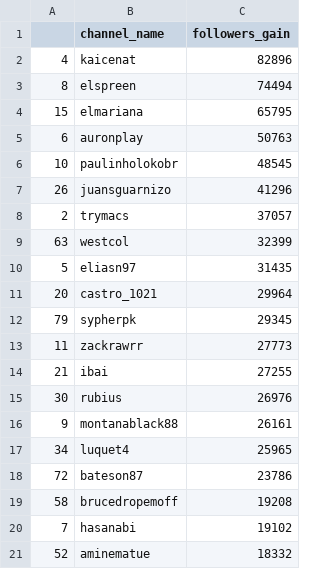
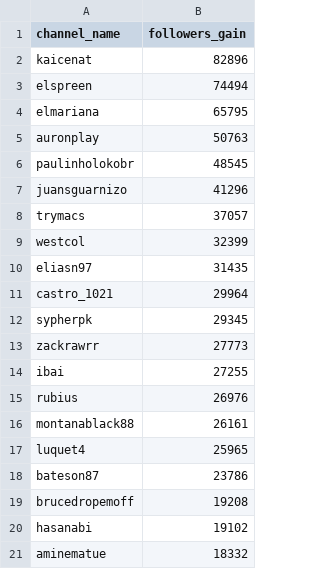
Before and after one commit to xPrinny/ProgramFundiesDataAnalyzers, a CSV file: top_followersgained.csv, drawn as a sheet; the diff names each change by its address in the sheet, - before the commit and + after, or states it on an @@ line.

```diff
--- a/top_followersgained.csv
+++ b/top_followersgained.csv
-column A, rows 2-21: 4 | 8 | 15 | 6 | 10 | 26 | 2 | 63 | 5 | 20 | 79 | 11 | 21 | 30 | 9 | 34 | 72 | 58 | 7 | 52
```
Also changed, not shown: top_hourswatched.csv, 2 other files.
